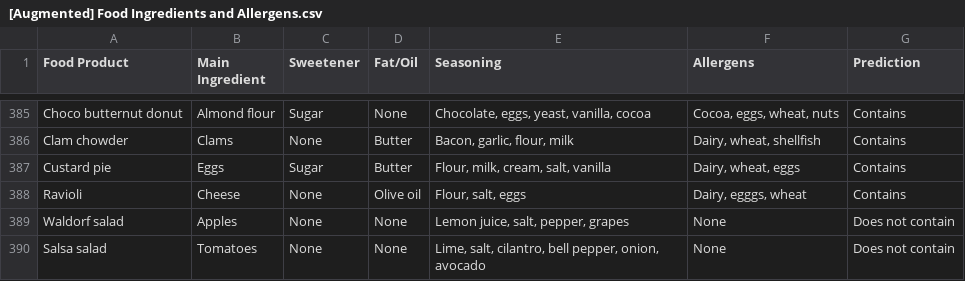
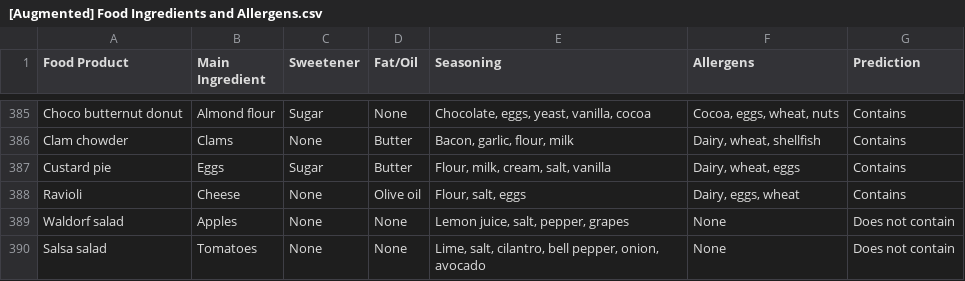
Before and after one commit to splasherzz/food-allergen-detector, a CSV file: datasets/[Augmented] Food Ingredients and Allergens.csv, drawn as a sheet; only a part is shown, gaps mark what is left out.

Commit message:
edit dataset manual errors
corrected 'egggs' entry

```diff
--- a/datasets/[Augmented] Food Ingredients and Allergens.csv
+++ b/datasets/[Augmented] Food Ingredients and Allergens.csv
@@ -387,3 +387,3 @@ Clam chowder,Clams,None,Butter,"Bacon, garlic, flour, milk","Dairy, wheat, shell
 Custard pie,Eggs,Sugar,Butter,"Flour, milk, cream, salt, vanilla","Dairy, wheat, eggs",Contains
-Ravioli,Cheese,None,Olive oil,"Flour, salt, eggs","Dairy, egggs, wheat",Contains
+Ravioli,Cheese,None,Olive oil,"Flour, salt, eggs","Dairy, eggs, wheat",Contains
 Waldorf salad,Apples,None,None,"Lemon juice, salt, pepper, grapes",None,Does not contain
```
